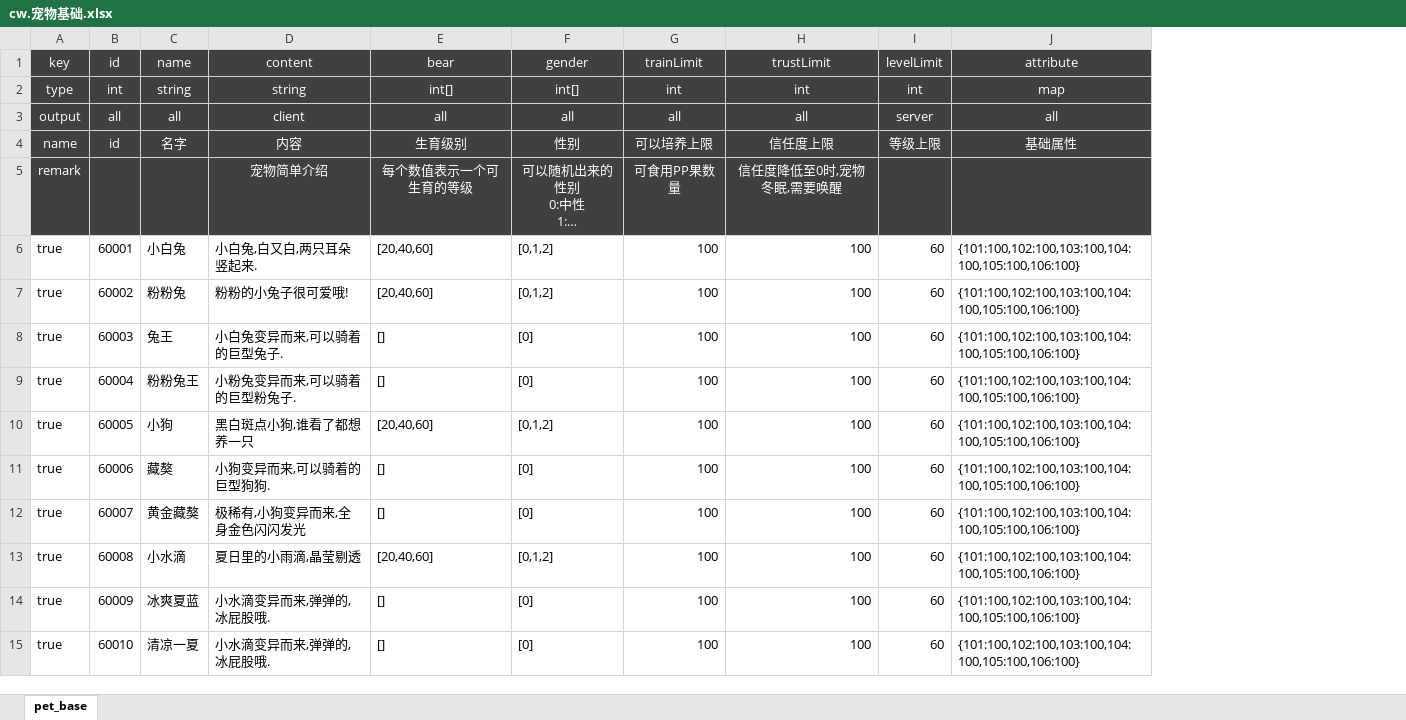
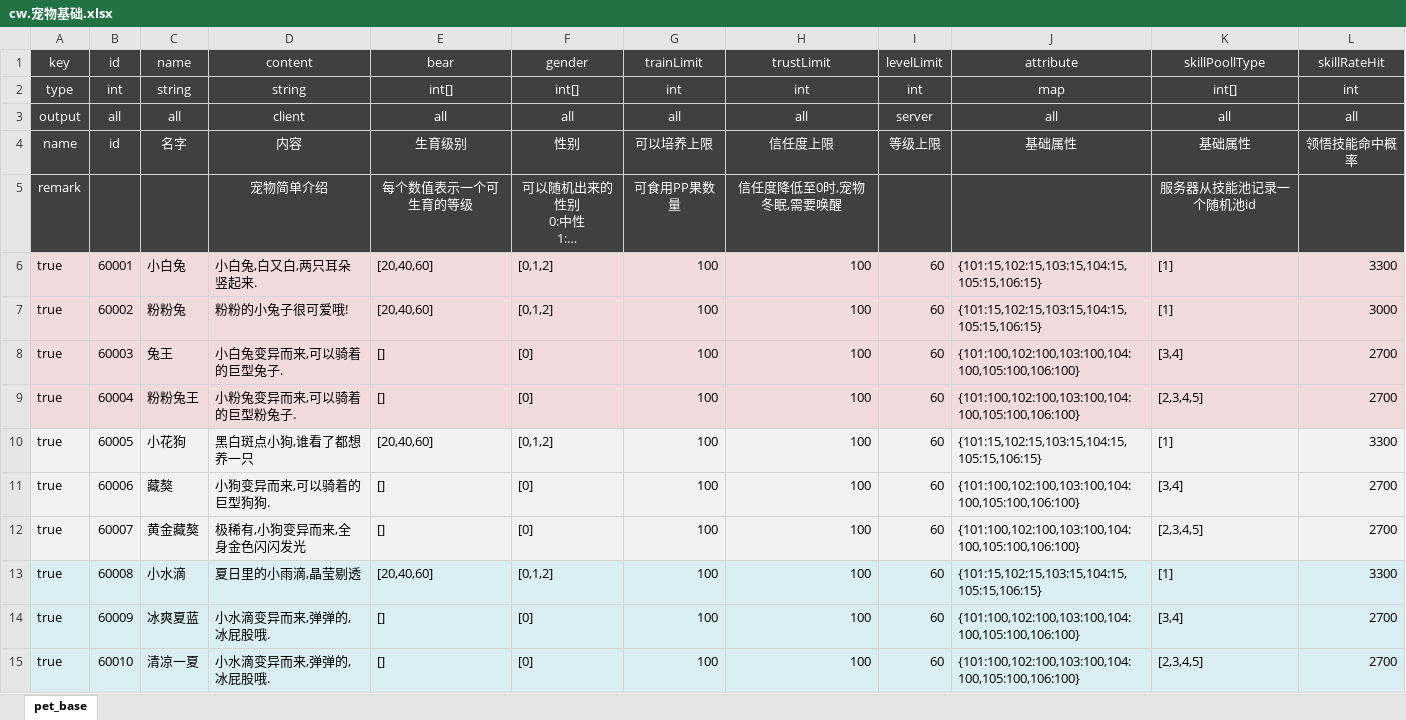
Before and after one commit to f361600134/cat-logic, an Excel workbook: cat-zson/src/main/resources/excel/cw.宠物基础.xlsx, sheet pet_base, drawn as a sheet; long unchanged cells end in …; values as stored, in another font and other column widths than the file's, no borders; the diff names each change by its address in the sheet, - before the commit and + after, or states it on an @@ line.

```diff
--- a/cat-zson/src/main/resources/excel/cw.宠物基础.xlsx (sheet pet_base)
+++ b/cat-zson/src/main/resources/excel/cw.宠物基础.xlsx (sheet pet_base)
+column K, rows 1-15: skillPoollType | int[] | all | 基础属性 | 服务器从技能池记录一个随机池id | [1] | [1] | [3,4] | [2,3,4,5] | [1] | [3,4] | [2,3,4,5] | [1] | [3,4] | [2,3,4,5]
+column L, rows 1-15: skillRateHit | int | all | 领悟技能命中概率 |  | 3300 | 3000 | 2700 | 2700 | 3300 | 2700 | 2700 | 3300 | 2700 | 2700
-A6:J9 fill: none
+A6:J9 fill: #F2DCDB
-J6:J7: {101:100,102:100,103:100,104:100,105:100,106:100}
+J6:J7: {101:15,102:15,103:15,104:15,105:15,106:15}
-A10:J12 fill: none
+A10:J12 fill: #F2F2F2
-C10: 小狗
+C10: 小花狗
-J10: {101:100,102:100,103:100,104:100,105:100,106:100}
+J10: {101:15,102:15,103:15,104:15,105:15,106:15}
-A13:J15 fill: none
+A13:J15 fill: #DBEEF4
-J13: {101:100,102:100,103:100,104:100,105:100,106:100}
+J13: {101:15,102:15,103:15,104:15,105:15,106:15}
```
Also changed, not shown: cat-zson/src/main/resources/excel/cw.宠物前缀.xlsx, cat-zson/src/main/resources/excel/cw.宠物属性资质.xlsx, 57 other files.
